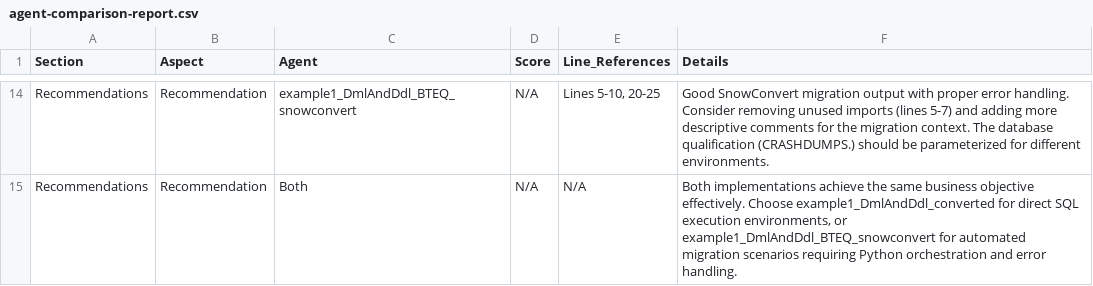
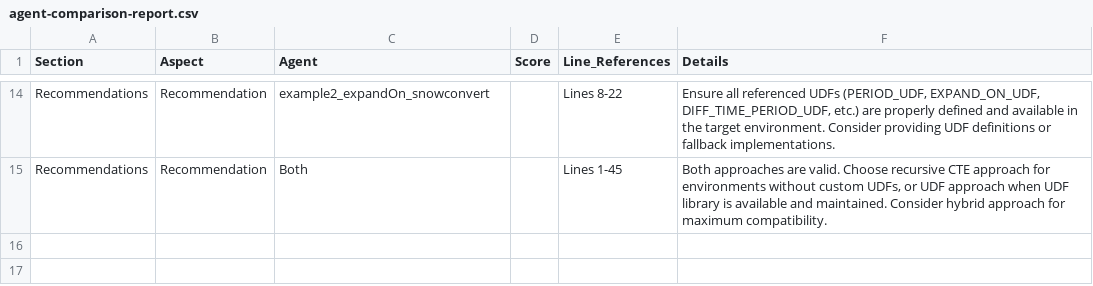
Before and after one commit to Manasakrishna03/output-comparison-repo, a CSV file: comparison-reports/agent-comparison-report.csv, drawn as a sheet; only a part is shown, gaps mark what is left out; the diff covers the shown part only; the diff names each change by its address in the sheet, - before the commit and + after, or states it on an @@ line.

Commit message:
Add or update file: agent-comparison-report.csv

```diff
--- a/comparison-reports/agent-comparison-report.csv
+++ b/comparison-reports/agent-comparison-report.csv
-C14 (Agent): example1_DmlAndDdl_BTEQ_snowconvert
+C14 (Agent): example2_expandOn_snowconvert
-D14:D15 (Score): N/A
+D14:D15 (Score): (empty)
-E14 (Line_References): Lines 5-10, 20-25
+E14 (Line_References): Lines 8-22
-F14 (Details): Good SnowConvert migration output with proper error handling. Consider removing unused imports (lines 5-7) and adding more descriptive comments for the migration context. The database qualification (CRASHDUMPS.) should be parameterized for different environments.
+F14 (Details): Ensure all referenced UDFs (PERIOD_UDF, EXPAND_ON_UDF, DIFF_TIME_PERIOD_UDF, etc.) are properly defined and available in the target environment. Consider providing UDF definitions or fallback implementations.
-E15 (Line_References): N/A
+E15 (Line_References): Lines 1-45
-F15 (Details): Both implementations achieve the same business objective effectively. Choose example1_DmlAndDdl_converted for direct SQL execution environments, or example1_DmlAndDdl_BTEQ_snowconvert for automated migration scenarios requiring Python orchestration and error handling.
+F15 (Details): Both approaches are valid. Choose recursive CTE approach for environments without custom UDFs, or UDF approach when UDF library is available and maintained. Consider hybrid approach for maximum compatibility.
```
Also changed, not shown: 4 added rows, 4 removed rows and 22 edited cells elsewhere in this file.
